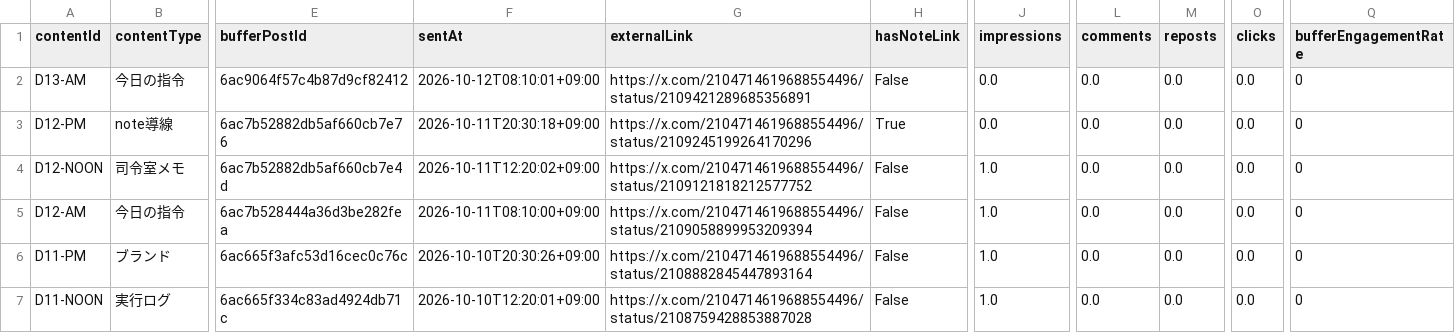
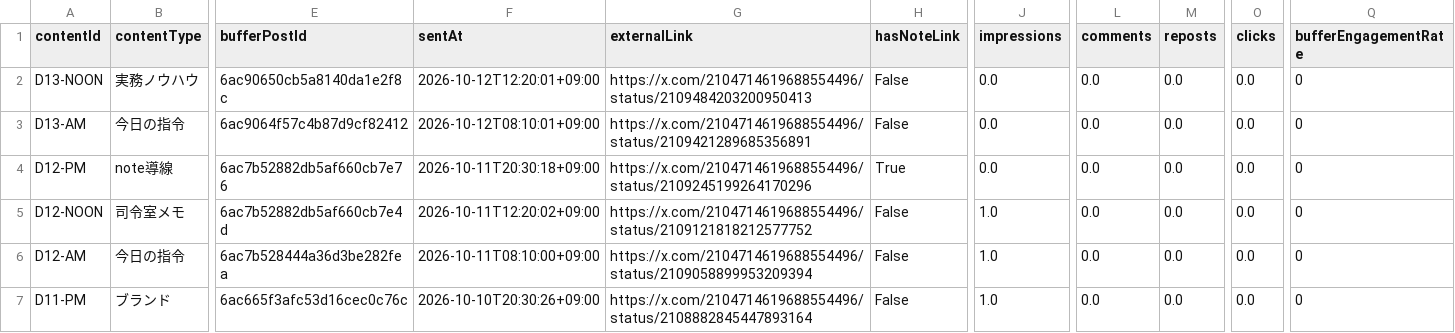
Before and after one commit to innovation4131210-alt/sena-media, a CSV file: automation/ai-command-x/analytics/posts.csv, drawn as a sheet; only a part is shown, gaps mark what is left out; the shorter side is filled out with more unchanged rows; rows hold the shown columns only; the diff names each change by its address in the sheet, - before the commit and + after, or states it on an @@ line.

```diff
--- a/automation/ai-command-x/analytics/posts.csv
+++ b/automation/ai-command-x/analytics/posts.csv
+row 2: D13-NOON | 実務ノウハウ | 6ac90650cb5a8140da1e2f8c | 2026-10-12T12:20:01+09:00 | https://x.com/2104714619688554496/status/2109484203200950413 | False | 0.0 | 0.0 | 0.0 | 0.0 | 0
```
Also changed, not shown: 4 other files.
